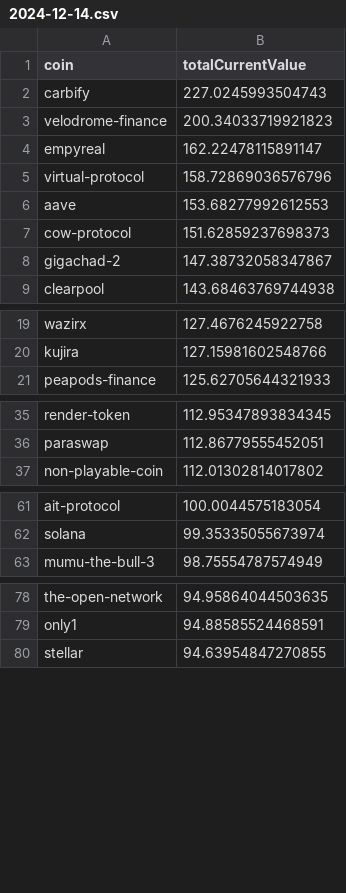
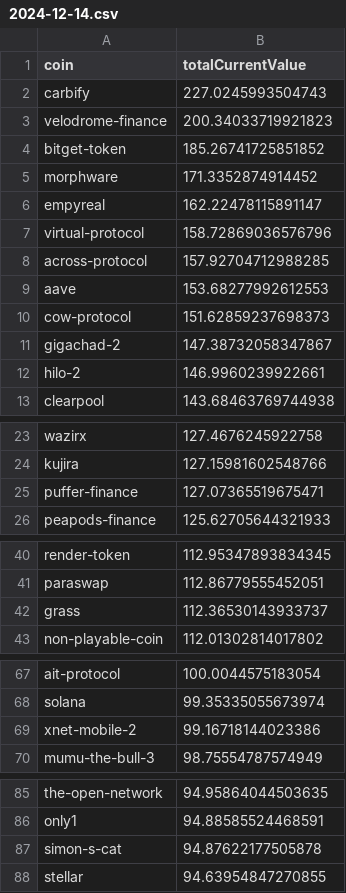
Before and after one commit to 0xmountaintop/coin-strength, a CSV file: results/2024/12/2024-12-14.csv, drawn as a sheet; only a part is shown, gaps mark what is left out; the diff covers the shown part only; the diff names each change by its address in the sheet, - before the commit and + after, or states it on an @@ line.

Commit message:
update for 2024-12-14 (#150)
Co-authored-by: 0xmountaintop <0xmountaintop@users.noreply.github.com>

```diff
--- a/results/2024/12/2024-12-14.csv
+++ b/results/2024/12/2024-12-14.csv
+row 4: bitget-token | 185.26741725851852
+row 5: morphware | 171.3352874914452
+row 8: across-protocol | 157.92704712988285
+row 12: hilo-2 | 146.9960239922661
+row 25: puffer-finance | 127.07365519675471
+row 42: grass | 112.36530143933737
+row 69: xnet-mobile-2 | 99.16718144023386
+row 87: simon-s-cat | 94.87622177505878
```
Also changed, not shown: 2 added rows elsewhere in this file.
